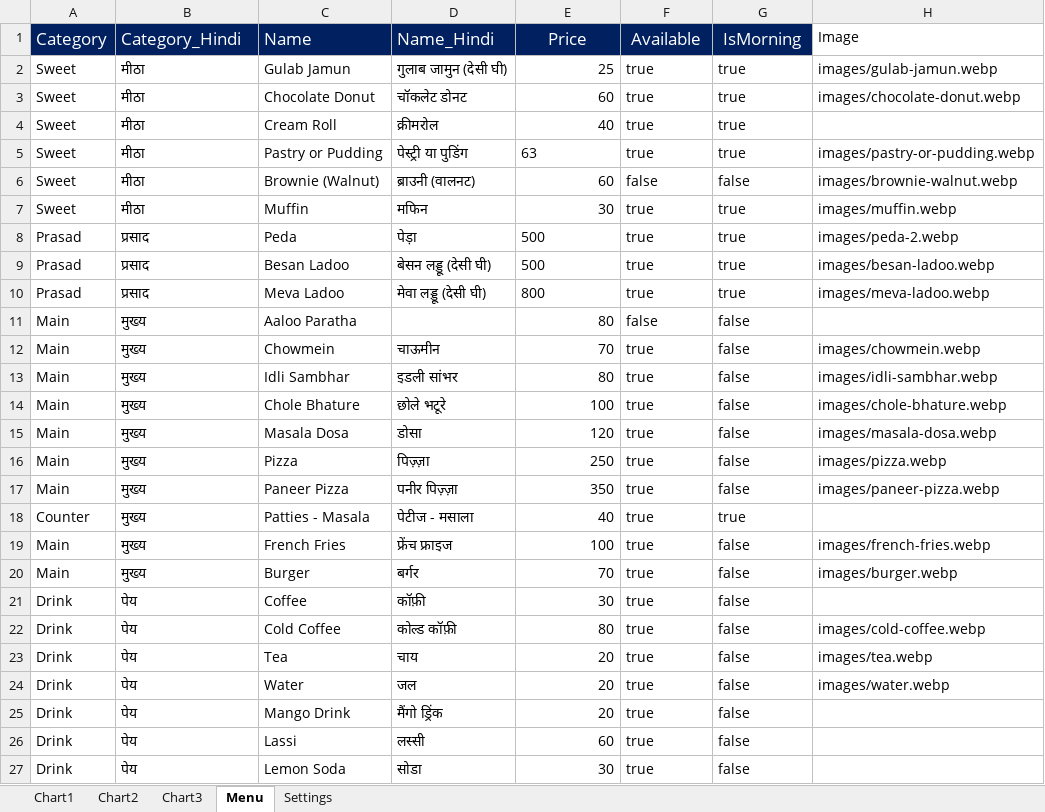
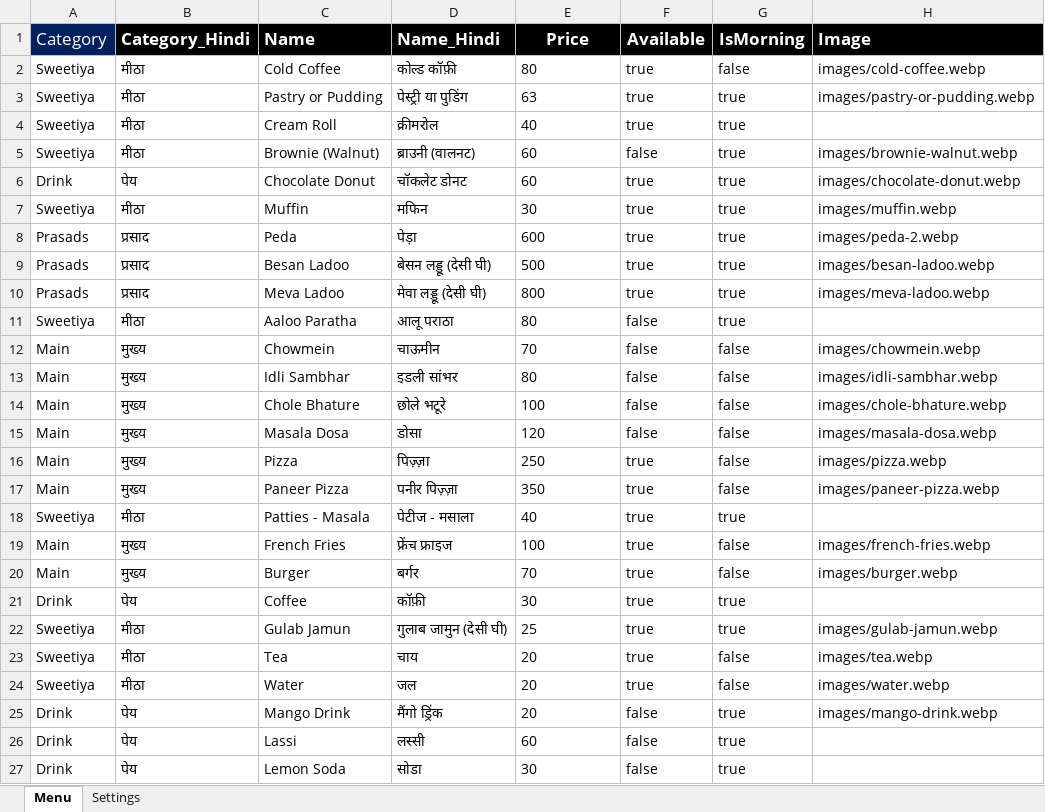
Before and after one commit to ashisha340d/digitalmenu, an Excel workbook: Menu.xlsx, sheet Menu, drawn as a sheet; only a part is shown; values as stored, in another font and other column widths than the file's, no borders; removed rows and columns are numbered as before the commit, all else as after; the diff covers the shown part only; the diff names each change by its address in the sheet, - before the commit and + after, or states it on an @@ line.

```diff
--- a/Menu.xlsx (sheet Menu)
+++ b/Menu.xlsx (sheet Menu)
-sheet tab: Chart1
-sheet tab: Chart2
-sheet tab: Chart3
-B1:G1 fill: #002060
+B1:G1 fill: #000000
-B1:H1 bold: off
+B1:H1 bold: on
@@ H1 fill: none → #000000, text colour: black → #FFFFFF, text size: larger @@
-row 2: Sweet | मीठा | Gulab Jamun | गुलाब जामुन (देसी घी) | 25 | true | true | images/gulab-jamun.webp
-row 3: Sweet | मीठा | Chocolate Donut | चॉकलेट डोनट | 60 | true | true | images/chocolate-donut.webp
-row 4: Sweet | मीठा | Cream Roll | क्रीमरोल | 40 | true | true
+row 2: Sweetiya | मीठा | Cold Coffee | कोल्ड कॉफ़ी | 80 | true | false | images/cold-coffee.webp
-A3 (Category): Sweet
+A3 (Category): Sweetiya
+row 4: Sweetiya | मीठा | Cream Roll | क्रीमरोल | 40 | true | true
-A5 (Category): Sweet
+A5 (Category): Sweetiya
-E5 alignment: right
+E5 alignment: left
-G5 (IsMorning): false
+G5 (IsMorning): true
+row 6: Drink | पेय | Chocolate Donut | चॉकलेट डोनट | 60 | true | true | images/chocolate-donut.webp
-A7 (Category): Sweet
+A7 (Category): Sweetiya
-E7 alignment: right
+E7 alignment: left
-A8:A10 (Category): Prasad
+A8:A10 (Category): Prasads
-E8 (Price): 500
+E8 (Price): 600
-A11 (Category): Main
+A11 (Category): Sweetiya
-B11 (Category_Hindi): मुख्य
+B11 (Category_Hindi): मीठा
-D11 (Name_Hindi): (empty)
+D11 (Name_Hindi): आलू पराठा
-E11:E21 alignment: right
+E11:E21 alignment: left
-G11 (IsMorning): false
+G11 (IsMorning): true
-F12:F15 (Available): true
+F12:F15 (Available): false
-A18 (Category): Counter
+A18 (Category): Sweetiya
-B18 (Category_Hindi): मुख्य
+B18 (Category_Hindi): मीठा
-G21 (IsMorning): false
+G21 (IsMorning): true
-row 22: Drink | पेय | Cold Coffee | कोल्ड कॉफ़ी | 80 | true | false | images/cold-coffee.webp
+row 22: Sweetiya | मीठा | Gulab Jamun | गुलाब जामुन (देसी घी) | 25 | true | true | images/gulab-jamun.webp
-A23:A24 (Category): Drink
+A23:A24 (Category): Sweetiya
-B23:B24 (Category_Hindi): पेय
+B23:B24 (Category_Hindi): मीठा
-E23:E27 alignment: right
+E23:E27 alignment: left
-F25:F27 (Available): true
+F25:F27 (Available): false
-G25:G27 (IsMorning): false
+G25:G27 (IsMorning): true
-H25 (Image): (empty)
+H25 (Image): images/mango-drink.webp
```
Also changed, not shown: 1 removed row, 21 edited cells and cell formats elsewhere in this sheet, charts or pictures, 5 other files.
